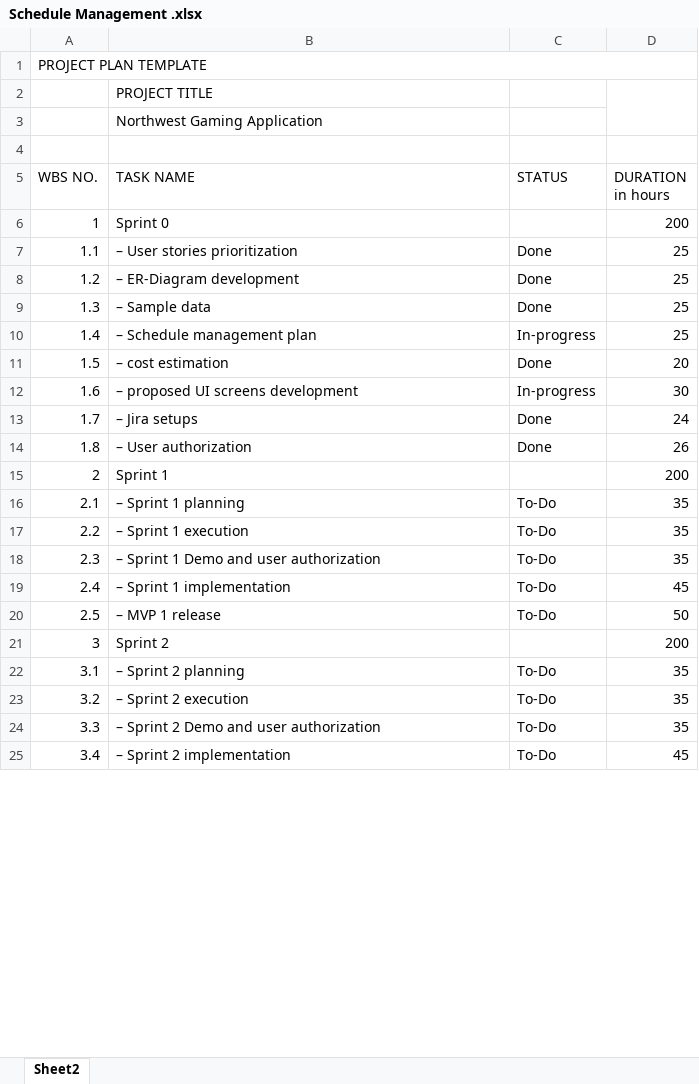
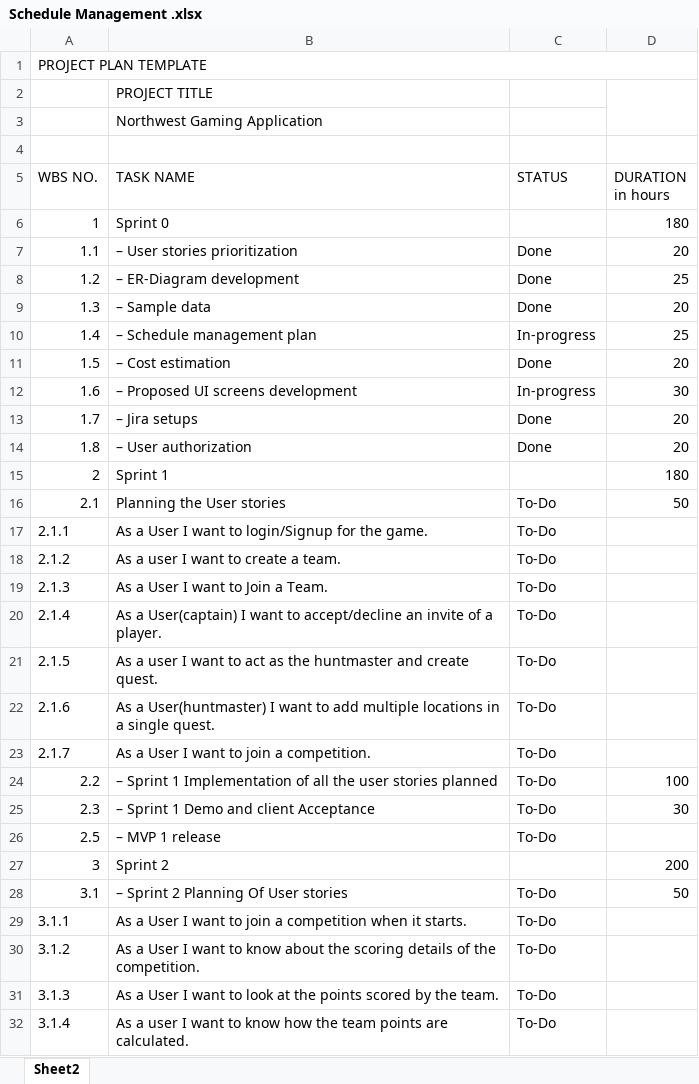
Before and after one commit to sumana-reddy/GDP-1-project, an Excel workbook: Schedule Management .xlsx, sheet Sheet2, drawn as a sheet; only a part is shown; values as stored, in another font and other column widths than the file's, no cell formats; removed rows and columns are numbered as before the commit, all else as after; the diff covers the shown part only; the diff names each change by its address in the sheet, - before the commit and + after, or states it on an @@ line.

Commit message:
schedule management excel sheet changes commit

```diff
--- a/Schedule Management .xlsx (sheet Sheet2)
+++ b/Schedule Management .xlsx (sheet Sheet2)
-D6 (DURATION in hours): 200
+D6 (DURATION in hours): 180
-D7 (DURATION in hours): 25
+D7 (DURATION in hours): 20
-D9 (DURATION in hours): 25
+D9 (DURATION in hours): 20
-B11 (TASK NAME): – cost estimation
+B11 (TASK NAME): – Cost estimation
-B12 (TASK NAME): – proposed UI screens development
+B12 (TASK NAME): – Proposed UI screens development
-D13 (DURATION in hours): 24
+D13 (DURATION in hours): 20
-D14 (DURATION in hours): 26
+D14 (DURATION in hours): 20
-D15 (DURATION in hours): 200
+D15 (DURATION in hours): 180
-row 16: 2.1 | – Sprint 1 planning | To-Do | 35
-row 17: 2.2 | – Sprint 1 execution | To-Do | 35
-row 18: 2.3 | – Sprint 1 Demo and user authorization | To-Do | 35
-row 19: 2.4 | – Sprint 1 implementation | To-Do | 45
+row 16: 2.1 | Planning the User stories | To-Do | 50
+row 17: 2.1.1 | As a User I want to login/Signup for the game. | To-Do
+row 18: 2.1.2 | As a user I want to create a team. | To-Do
+row 19: 2.1.3 | As a User I want to Join a Team. | To-Do
+row 20: 2.1.4 | As a User(captain) I want to accept/decline an invite of a player. | To-Do
+row 21: 2.1.5 | As a user I want to act as the huntmaster and create quest. | To-Do
+row 22: 2.1.6 | As a User(huntmaster) I want to add multiple locations in a single quest. | To-Do
+row 23: 2.1.7 | As a User I want to join a competition. | To-Do
+row 24: 2.2 | – Sprint 1 Implementation of all the user stories planned | To-Do | 100
+row 25: 2.3 | – Sprint 1 Demo and client Acceptance | To-Do | 30
-D26 (DURATION in hours): 50
+D26 (DURATION in hours): (empty)
-row 22: 3.1 | – Sprint 2 planning | To-Do | 35
-row 23: 3.2 | – Sprint 2 execution | To-Do | 35
-row 24: 3.3 | – Sprint 2 Demo and user authorization | To-Do | 35
-row 25: 3.4 | – Sprint 2 implementation | To-Do | 45
+row 28: 3.1 | – Sprint 2 Planning Of User stories | To-Do | 50
+row 29: 3.1.1 | As a User I want to join a competition when it starts. | To-Do
+row 30: 3.1.2 | As a User I want to know about the scoring details of the competition. | To-Do
+row 31: 3.1.3 | As a User I want to look at the points scored by the team. | To-Do
+row 32: 3.1.4 | As a user I want to know how the team points are calculated. | To-Do
```
Also changed, not shown: 21 added rows, 8 removed rows and 6 edited cells elsewhere in this sheet, cell formats, formulas that keep their value.
